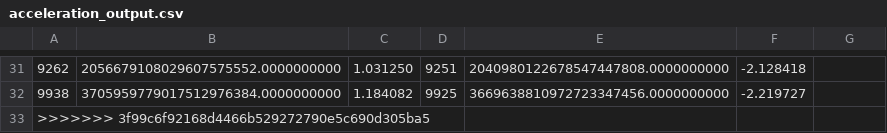
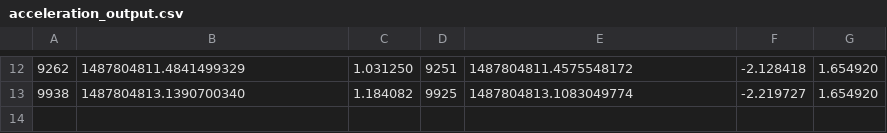
Before and after one commit to atallahw/esd, a CSV file: acceleration_output.csv, drawn as a sheet; only a part is shown, gaps mark what is left out; removed rows and columns are numbered as before the commit, all else as after; the diff covers the shown part only; the diff names each change by its address in the sheet, - before the commit and + after, or states it on an @@ line.

```diff
--- a/acceleration_output.csv
+++ b/acceleration_output.csv
-B12: 2056679108029607575552.0000000000
+B12: 1487804811.4841499329
-E12: 2040980122678547447808.0000000000
+E12: 1487804811.4575548172
-G12:G13: (empty)
+G12:G13: 1.654920
-B13: 3705959779017512976384.0000000000
+B13: 1487804813.1390700340
-E13: 3669638810972723347456.0000000000
+E13: 1487804813.1083049774
-row 33: >>>>>>> 3f99c6f92168d4466b529272790e5c690d305ba5
```
Also changed, not shown: 19 removed rows and 30 edited cells elsewhere in this file, acceleration_strides.csv, 4 other files.
